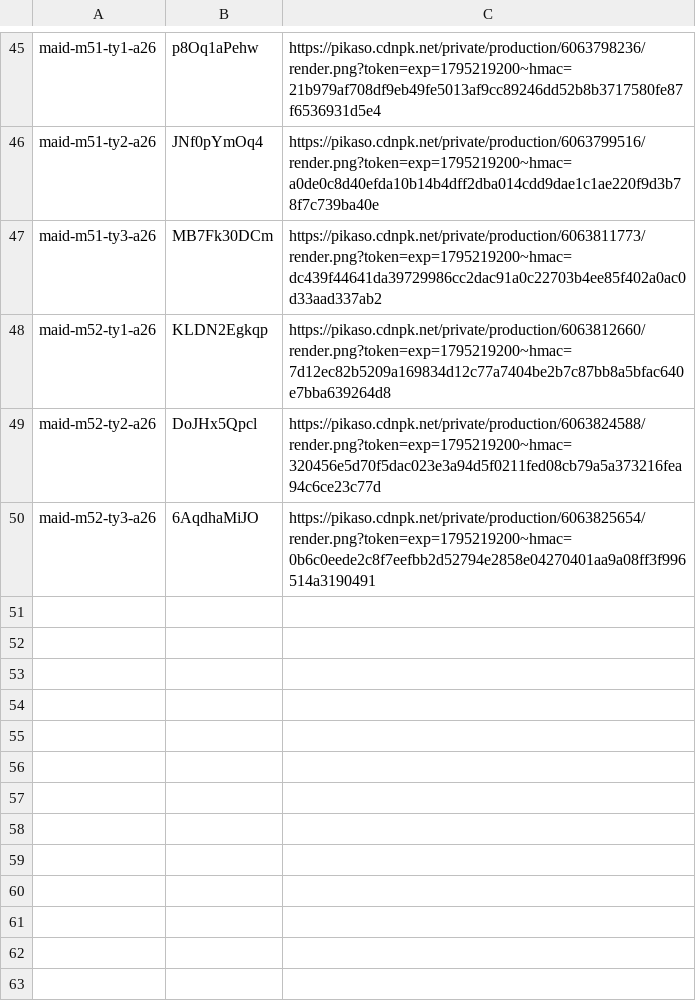
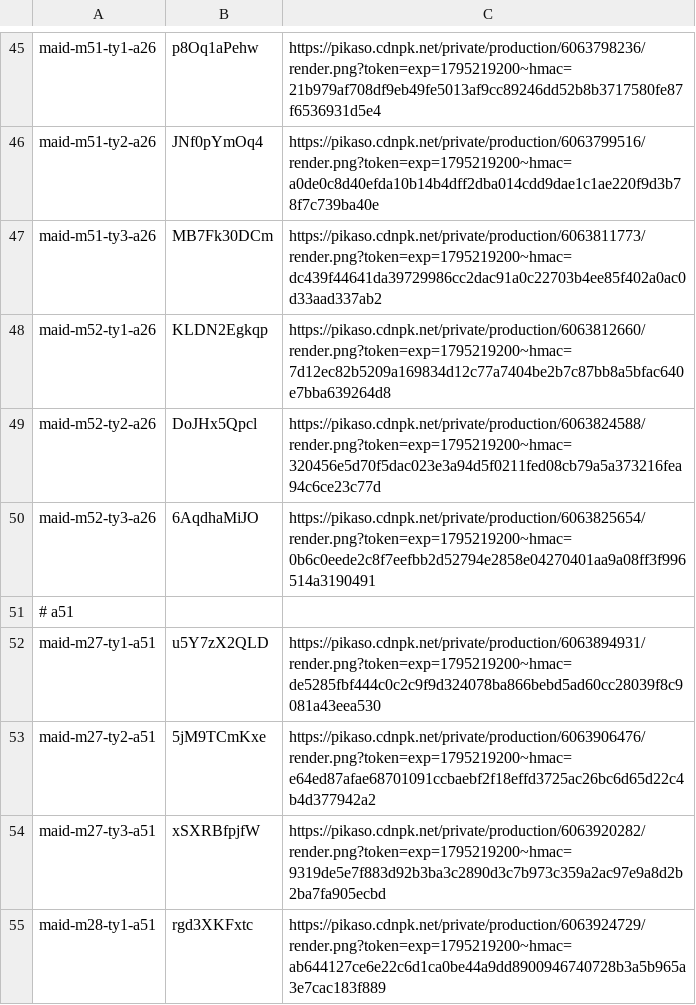
Before and after one commit to thientran2711/cung-tuong-mong, a TSV file: dev/handover/reports/fig-cutout-clean/batch-maid-ctier-W6e-ledger.tsv, drawn as a sheet; only a part is shown, gaps mark what is left out; the diff names each change by its address in the sheet, - before the commit and + after, or states it on an @@ line.

```diff
--- a/dev/handover/reports/fig-cutout-clean/batch-maid-ctier-W6e-ledger.tsv
+++ b/dev/handover/reports/fig-cutout-clean/batch-maid-ctier-W6e-ledger.tsv
+row 51: # a51
+row 52: maid-m27-ty1-a51 | u5Y7zX2QLD | https://pikaso.cdnpk.net/private/production/6063894931/render.png?token=exp=1795219200~hmac=de5285fbf444c0c2c9f9d324078ba866bebd5ad60cc28039f8c9081a43eea530
+row 53: maid-m27-ty2-a51 | 5jM9TCmKxe | https://pikaso.cdnpk.net/private/production/6063906476/render.png?token=exp=1795219200~hmac=e64ed87afae68701091ccbaebf2f18effd3725ac26bc6d65d22c4b4d377942a2
+row 54: maid-m27-ty3-a51 | xSXRBfpjfW | https://pikaso.cdnpk.net/private/production/6063920282/render.png?token=exp=1795219200~hmac=9319de5e7f883d92b3ba3c2890d3c7b973c359a2ac97e9a8d2b2ba7fa905ecbd
+row 55: maid-m28-ty1-a51 | rgd3XKFxtc | https://pikaso.cdnpk.net/private/production/6063924729/render.png?token=exp=1795219200~hmac=ab644127ce6e22c6d1ca0be44a9dd8900946740728b3a5b965a3e7cac183f889
```
Also changed, not shown: 1 other file.
